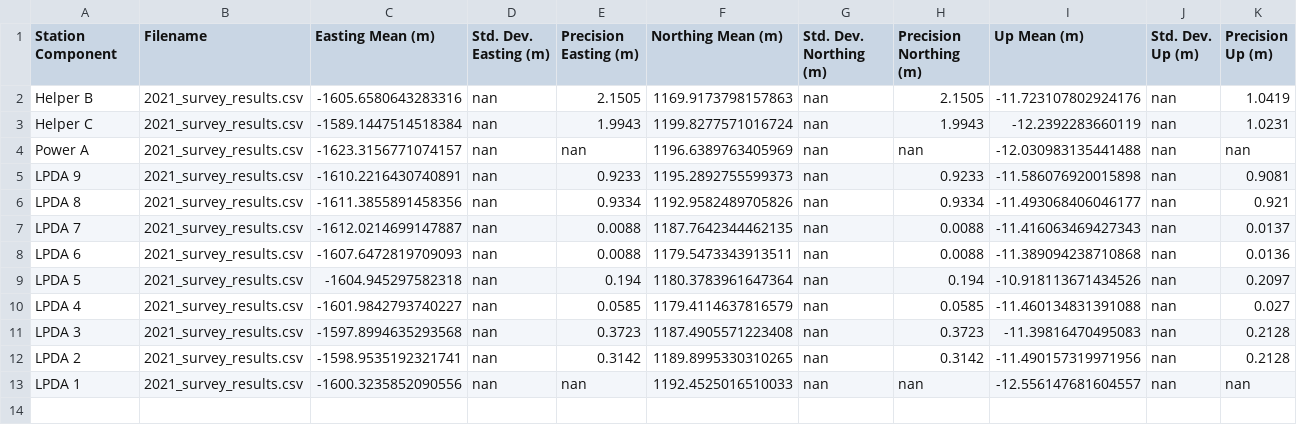
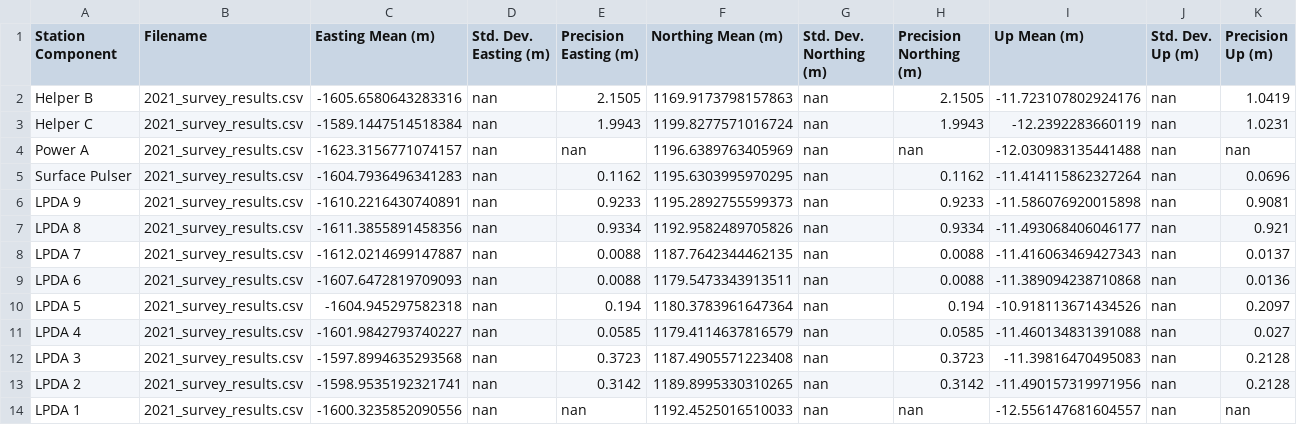
Before and after one commit to RNO-G/analysis-tools, a CSV file: detector_json/gps_results/20210810_station11_survey_results.csv, drawn as a sheet; the diff names each change by its address in the sheet, - before the commit and + after, or states it on an @@ line.

Commit message:
Add surface cal pulser

```diff
--- a/detector_json/gps_results/20210810_station11_survey_results.csv
+++ b/detector_json/gps_results/20210810_station11_survey_results.csv
+row 5: Surface Pulser | 2021_survey_results.csv | -1604.7936496341283 | nan | 0.1162 | 1195.6303995970295 | nan | 0.1162 | -11.414115862327264 | nan | 0.0696
```
Also changed, not shown: detector_json/gps_results/20210810_station21_survey_results.csv, detector_json/gps_results/20210810_station22_survey_results.csv, 3 other files.
